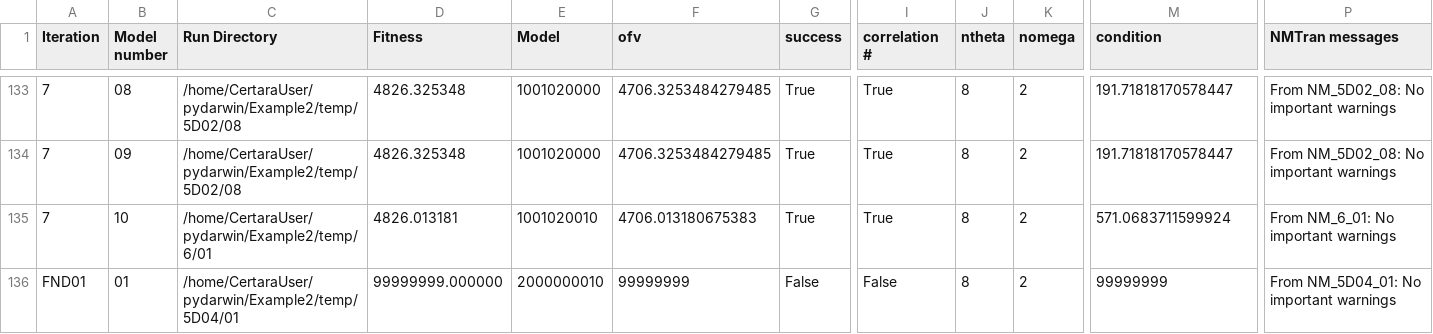
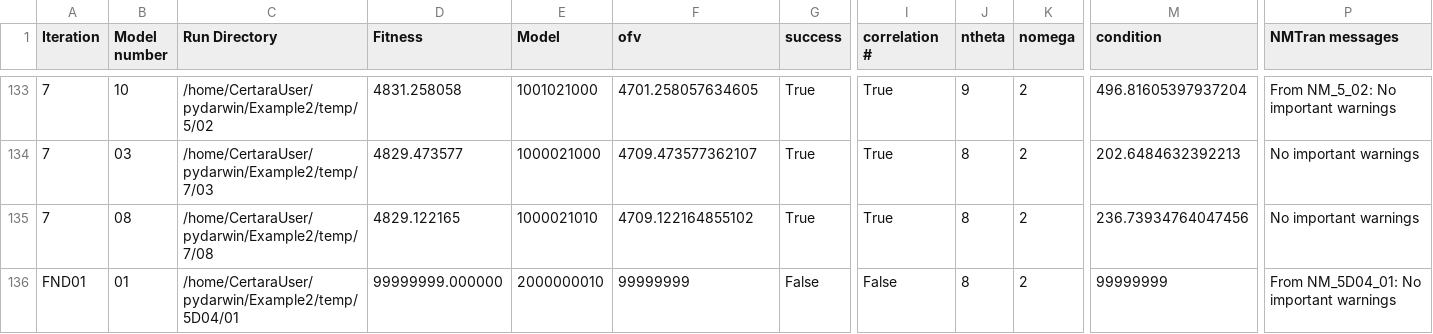
Before and after one commit to certara/pyDarwin, a CSV file: examples/user/Example2/linux/Ubuntu20/results.csv, drawn as a sheet; only a part is shown, gaps mark what is left out; the diff covers the shown part only; the diff names each change by its address in the sheet, - before the commit and + after, or states it on an @@ line.

```diff
--- a/examples/user/Example2/linux/Ubuntu20/results.csv
+++ b/examples/user/Example2/linux/Ubuntu20/results.csv
-B133 (Model number): 08
+B133 (Model number): 10
-C133 (Run Directory): /home/CertaraUser/pydarwin/Example2/temp/5D02/08
+C133 (Run Directory): /home/CertaraUser/pydarwin/Example2/temp/5/02
-D133 (Fitness): 4826.325348
+D133 (Fitness): 4831.258058
-E133 (Model): 1001020000
+E133 (Model): 1001021000
-F133 (ofv): 4706.3253484279485
+F133 (ofv): 4701.258057634605
-J133 (ntheta): 8
+J133 (ntheta): 9
-M133 (condition): 191.71818170578447
+M133 (condition): 496.81605397937204
-P133 (NMTran messages): From NM_5D02_08: No important warnings
+P133 (NMTran messages): From NM_5_02: No important warnings
-B134 (Model number): 09
+B134 (Model number): 03
-C134 (Run Directory): /home/CertaraUser/pydarwin/Example2/temp/5D02/08
+C134 (Run Directory): /home/CertaraUser/pydarwin/Example2/temp/7/03
-D134 (Fitness): 4826.325348
+D134 (Fitness): 4829.473577
-E134 (Model): 1001020000
+E134 (Model): 1000021000
-F134 (ofv): 4706.3253484279485
+F134 (ofv): 4709.473577362107
-M134 (condition): 191.71818170578447
+M134 (condition): 202.6484632392213
-P134 (NMTran messages): From NM_5D02_08: No important warnings
+P134 (NMTran messages): No important warnings
-B135 (Model number): 10
+B135 (Model number): 08
-C135 (Run Directory): /home/CertaraUser/pydarwin/Example2/temp/6/01
+C135 (Run Directory): /home/CertaraUser/pydarwin/Example2/temp/7/08
-D135 (Fitness): 4826.013181
+D135 (Fitness): 4829.122165
-E135 (Model): 1001020010
+E135 (Model): 1000021010
-F135 (ofv): 4706.013180675383
+F135 (ofv): 4709.122164855102
-M135 (condition): 571.0683711599924
+M135 (condition): 236.73934764047456
-P135 (NMTran messages): From NM_6_01: No important warnings
+P135 (NMTran messages): No important warnings
```
Also changed, not shown: 2 added rows, 2 removed rows, 5 moved rows and 60 edited cells elsewhere in this file, examples/user/Example1/linux/Ubuntu20/results.csv, examples/user/Example3/linux/Ubuntu20/results.csv, 30 other files.
